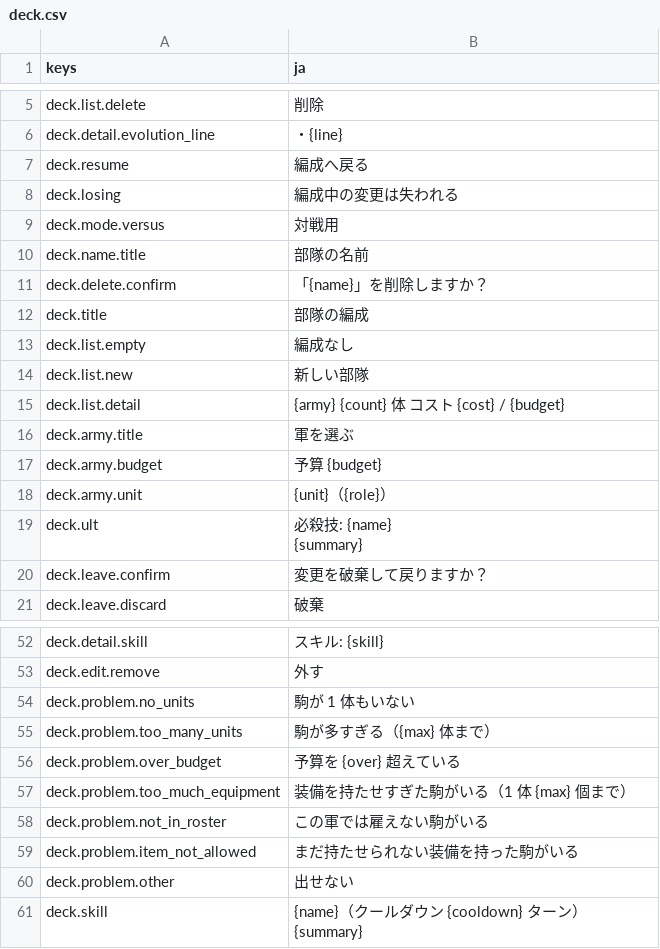
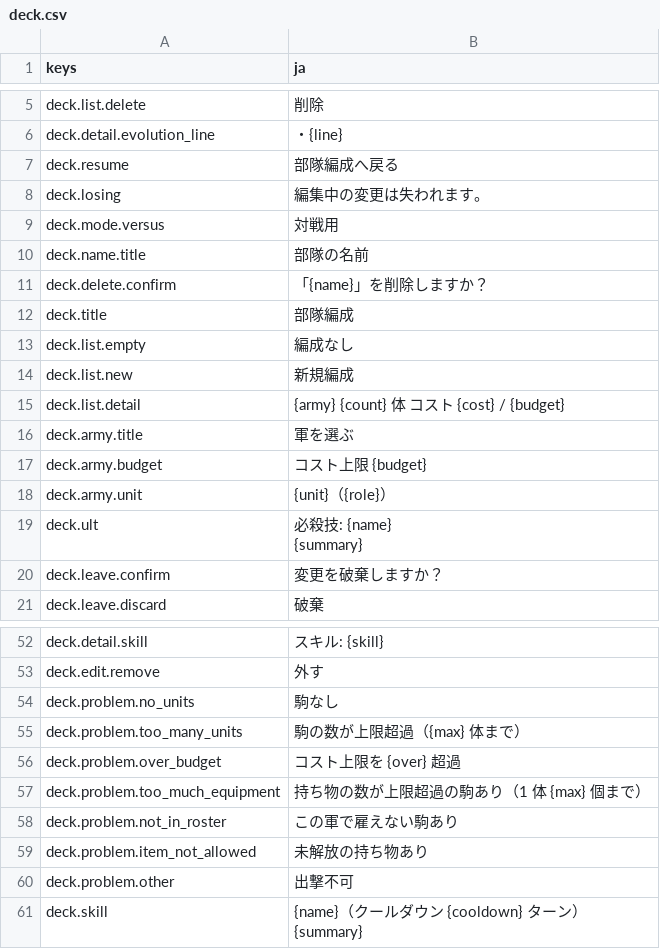
Before and after one commit to mattyan1053/pj-legion, a CSV file: game/text/deck.csv, drawn as a sheet; only a part is shown, gaps mark what is left out; the diff covers the shown part only.

```diff
--- a/game/text/deck.csv
+++ b/game/text/deck.csv
@@ -6,4 +6,4 @@ deck.list.delete,削除
 deck.detail.evolution_line,・{line}
-deck.resume,編成へ戻る
-deck.losing,編成中の変更は失われる
+deck.resume,部隊編成へ戻る
+deck.losing,編集中の変更は失われます。
 deck.mode.versus,対戦用
@@ -11,8 +11,8 @@ deck.name.title,部隊の名前
 deck.delete.confirm,「{name}」を削除しますか？
-deck.title,部隊の編成
+deck.title,部隊編成
 deck.list.empty,編成なし
-deck.list.new,新しい部隊
+deck.list.new,新規編成
 deck.list.detail,{army}　{count} 体　コスト {cost} / {budget}
 deck.army.title,軍を選ぶ
-deck.army.budget,予算 {budget}
+deck.army.budget,コスト上限 {budget}
 deck.army.unit,{unit}（{role}）
@@ -20,3 +20,3 @@ deck.ult,"必殺技: {name}
 {summary}"
-deck.leave.confirm,変更を破棄して戻りますか？
+deck.leave.confirm,変更を破棄しますか？
 deck.leave.discard,破棄
@@ -58,9 +58,9 @@ deck.detail.skill,スキル: {skill}
 deck.edit.remove,外す
-deck.problem.no_units,駒が 1 体もいない
-deck.problem.too_many_units,駒が多すぎる（{max} 体まで）
-deck.problem.over_budget,予算を {over} 超えている
-deck.problem.too_much_equipment,装備を持たせすぎた駒がいる（1 体 {max} 個まで）
-deck.problem.not_in_roster,この軍では雇えない駒がいる
-deck.problem.item_not_allowed,まだ持たせられない装備を持った駒がいる
-deck.problem.other,出せない
+deck.problem.no_units,駒なし
+deck.problem.too_many_units,駒の数が上限超過（{max} 体まで）
+deck.problem.over_budget,コスト上限を {over} 超過
+deck.problem.too_much_equipment,持ち物の数が上限超過の駒あり（1 体 {max} 個まで）
+deck.problem.not_in_roster,この軍で雇えない駒あり
+deck.problem.item_not_allowed,未解放の持ち物あり
+deck.problem.other,出撃不可
 deck.skill,"{name}（クールダウン {cooldown} ターン）
```
Also changed, not shown: 4 edited cells elsewhere in this file, game/text/battle.csv, game/text/menus.csv, 37 other files.
